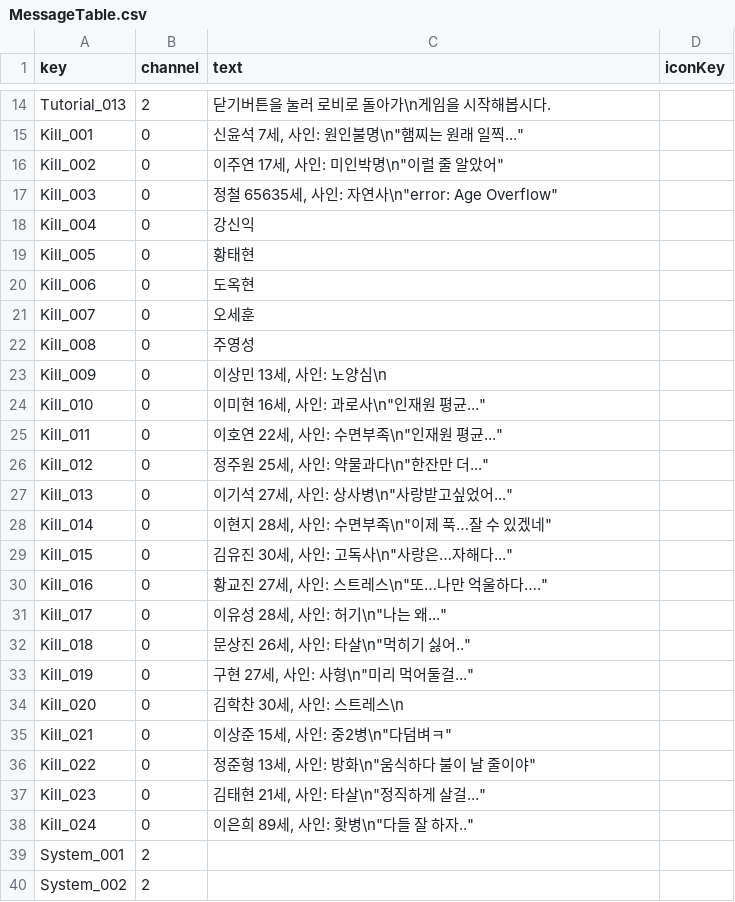
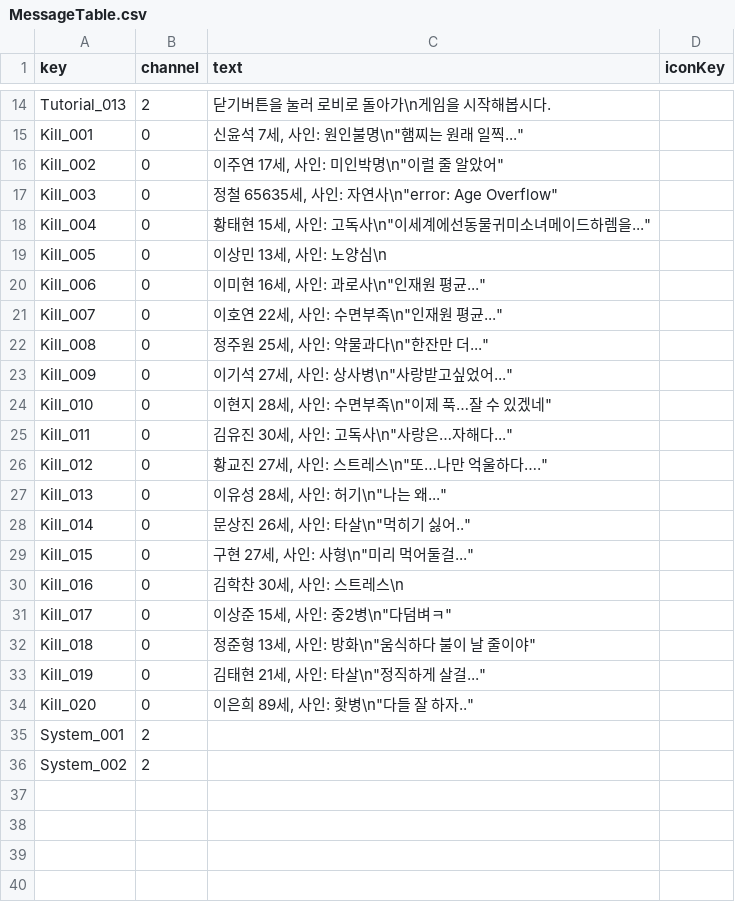
Before and after one commit to MikuEngine/MikuEngine, a CSV file: Resource/Data/Message/MessageTable.csv, drawn as a sheet; only a part is shown, gaps mark what is left out.

Commit message:
chore | 처형메세지 완료

```diff
--- a/Resource/Data/Message/MessageTable.csv
+++ b/Resource/Data/Message/MessageTable.csv
@@ -17,23 +17,19 @@ Kill_002,0,"이주연 17세, 사인: 미인박명\n""이럴 줄 알았어""",
 Kill_003,0,"정철 65635세, 사인: 자연사\n""error: Age Overflow""",
-Kill_004,0,강신익 ,
-Kill_005,0,황태현 ,
-Kill_006,0,도옥현 ,
-Kill_007,0,오세훈 ,
-Kill_008,0,주영성 ,
-Kill_009,0,"이상민 13세, 사인: 노양심\n",
-Kill_010,0,"이미현 16세, 사인: 과로사\n""인재원 평균...""",
-Kill_011,0,"이호연 22세, 사인: 수면부족\n""인재원 평균...""",
-Kill_012,0,"정주원 25세, 사인: 약물과다\n""한잔만 더...""",
-Kill_013,0,"이기석 27세, 사인: 상사병\n""사랑받고싶었어...""",
-Kill_014,0,"이현지 28세, 사인: 수면부족\n""이제 푹…잘 수 있겠네""",
-Kill_015,0,"김유진 30세, 사인: 고독사\n""사랑은…자해다...""",
-Kill_016,0,"황교진 27세, 사인: 스트레스\n""또…나만 억울하다….""",
-Kill_017,0,"이유성 28세, 사인: 허기\n""나는 왜...""",
-Kill_018,0,"문상진 26세, 사인: 타살\n""먹히기 싫어..""",
-Kill_019,0,"구현 27세, 사인: 사형\n""미리 먹어둘걸...""",
-Kill_020,0,"김학찬 30세, 사인: 스트레스\n",
-Kill_021,0,"이상준 15세, 사인: 중2병\n""다덤벼ㅋ""",
-Kill_022,0,"정준형 13세, 사인: 방화\n""움식하다 불이 날 줄이야""",
-Kill_023,0,"김태현 21세, 사인: 타살\n""정직하게 살걸...""",
-Kill_024,0,"이은희 89세, 사인: 홧병\n""다들 잘 하자..""",
+Kill_004,0,"황태현 15세, 사인: 고독사\n""이세계에선동물귀미소녀메이드하렘을...""",
+Kill_005,0,"이상민 13세, 사인: 노양심\n",
+Kill_006,0,"이미현 16세, 사인: 과로사\n""인재원 평균...""",
+Kill_007,0,"이호연 22세, 사인: 수면부족\n""인재원 평균...""",
+Kill_008,0,"정주원 25세, 사인: 약물과다\n""한잔만 더...""",
+Kill_009,0,"이기석 27세, 사인: 상사병\n""사랑받고싶었어...""",
+Kill_010,0,"이현지 28세, 사인: 수면부족\n""이제 푹…잘 수 있겠네""",
+Kill_011,0,"김유진 30세, 사인: 고독사\n""사랑은…자해다...""",
+Kill_012,0,"황교진 27세, 사인: 스트레스\n""또…나만 억울하다….""",
+Kill_013,0,"이유성 28세, 사인: 허기\n""나는 왜...""",
+Kill_014,0,"문상진 26세, 사인: 타살\n""먹히기 싫어..""",
+Kill_015,0,"구현 27세, 사인: 사형\n""미리 먹어둘걸...""",
+Kill_016,0,"김학찬 30세, 사인: 스트레스\n",
+Kill_017,0,"이상준 15세, 사인: 중2병\n""다덤벼ㅋ""",
+Kill_018,0,"정준형 13세, 사인: 방화\n""움식하다 불이 날 줄이야""",
+Kill_019,0,"김태현 21세, 사인: 타살\n""정직하게 살걸...""",
+Kill_020,0,"이은희 89세, 사인: 홧병\n""다들 잘 하자..""",
 System_001,2,,
```
